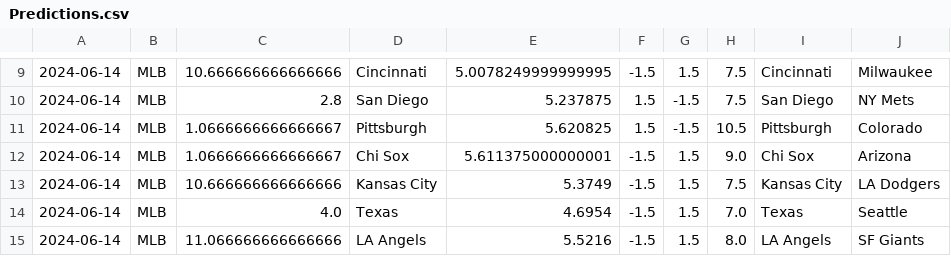
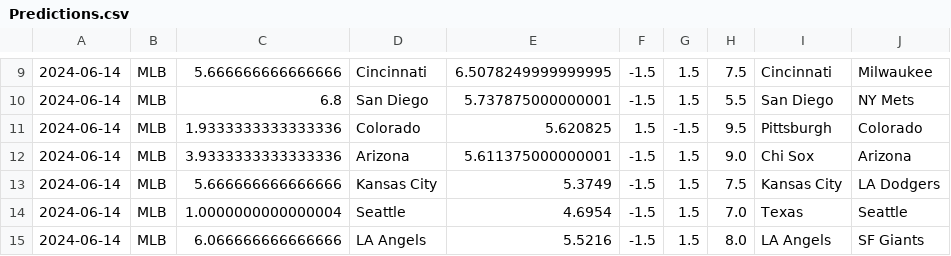
Before and after one commit to cookeda/CapstoneSportsbook, a CSV file: OddsHistory/History/Predictions.csv, drawn as a sheet; only a part is shown, gaps mark what is left out; the diff covers the shown part only.

```diff
--- a/OddsHistory/History/Predictions.csv
+++ b/OddsHistory/History/Predictions.csv
@@ -9,7 +9,7 @@
-2024-06-14,MLB,10.666666666666666,Cincinnati,5.0078249999999995,-1.5,1.5,7.5,Cincinnati,Milwaukee
-2024-06-14,MLB,2.8,San Diego,5.237875,1.5,-1.5,7.5,San Diego,NY Mets
-2024-06-14,MLB,1.0666666666666667,Pittsburgh,5.620825,1.5,-1.5,10.5,Pittsburgh,Colorado
-2024-06-14,MLB,1.0666666666666667,Chi Sox,5.611375000000001,-1.5,1.5,9.0,Chi Sox,Arizona
-2024-06-14,MLB,10.666666666666666,Kansas City,5.3749,-1.5,1.5,7.5,Kansas City,LA Dodgers
-2024-06-14,MLB,4.0,Texas,4.6954,-1.5,1.5,7.0,Texas,Seattle
-2024-06-14,MLB,11.066666666666666,LA Angels,5.5216,-1.5,1.5,8.0,LA Angels,SF Giants
+2024-06-14,MLB,5.666666666666666,Cincinnati,6.5078249999999995,-1.5,1.5,7.5,Cincinnati,Milwaukee
+2024-06-14,MLB,6.8,San Diego,5.737875000000001,-1.5,1.5,5.5,San Diego,NY Mets
+2024-06-14,MLB,1.9333333333333336,Colorado,5.620825,1.5,-1.5,9.5,Pittsburgh,Colorado
+2024-06-14,MLB,3.9333333333333336,Arizona,5.611375000000001,-1.5,1.5,9.0,Chi Sox,Arizona
+2024-06-14,MLB,5.666666666666666,Kansas City,5.3749,-1.5,1.5,7.5,Kansas City,LA Dodgers
+2024-06-14,MLB,1.0000000000000004,Seattle,4.6954,-1.5,1.5,7.0,Texas,Seattle
+2024-06-14,MLB,6.066666666666666,LA Angels,5.5216,-1.5,1.5,8.0,LA Angels,SF Giants
```
Also changed, not shown: 1 added row, 1 removed row and 31 edited cells elsewhere in this file, 20 other files.
